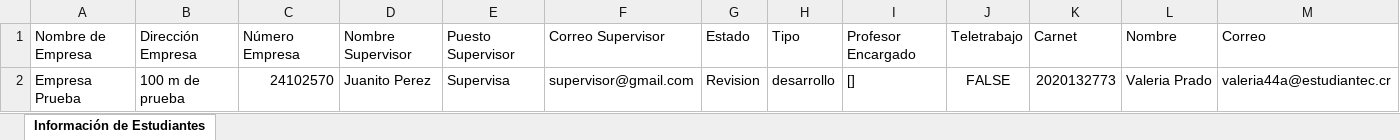
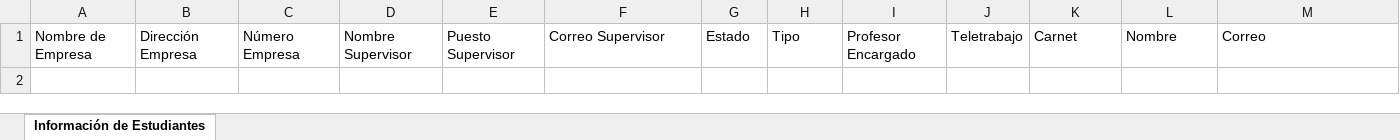
Before and after one commit to geralm/Sistema-de-gestion-de-anteproyectos, an Excel workbook: informacion_estudiantes.xlsx, sheet Información de Estudiantes, drawn as a sheet; only a part is shown; values as stored, in another font and other column widths than the file's, no borders; rows hold the shown columns only; the diff names each change by its address in the sheet, - before the commit and + after, or states it on an @@ line.

```diff
--- a/informacion_estudiantes.xlsx (sheet Información de Estudiantes)
+++ b/informacion_estudiantes.xlsx (sheet Información de Estudiantes)
-row 2: Empresa Prueba | 100 m de prueba | 24102570 | Juanito Perez | Supervisa | supervisor@gmail.com | Revision | desarrollo | [] | FALSE | 2020132773 | Valeria Prado | valeria44a@estudiantec.cr
```
Also changed, not shown: 2 other files.
